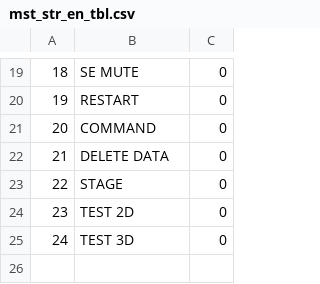
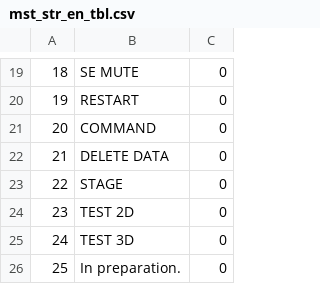
Before and after one commit to ToffMonaka/UnityBase, a CSV file: Assets/Resources2/dat/mst_str_en_tbl.csv, drawn as a sheet; only a part is shown, gaps mark what is left out.

```diff
--- a/Assets/Resources2/dat/mst_str_en_tbl.csv
+++ b/Assets/Resources2/dat/mst_str_en_tbl.csv
@@ -26 +26,2 @@
 "24","TEST 3D","0"
+"25","In preparation.","0"
```
Also changed, not shown: Assets/Resources2/dat/mst_str_jp_tbl.csv, 12 other files.
